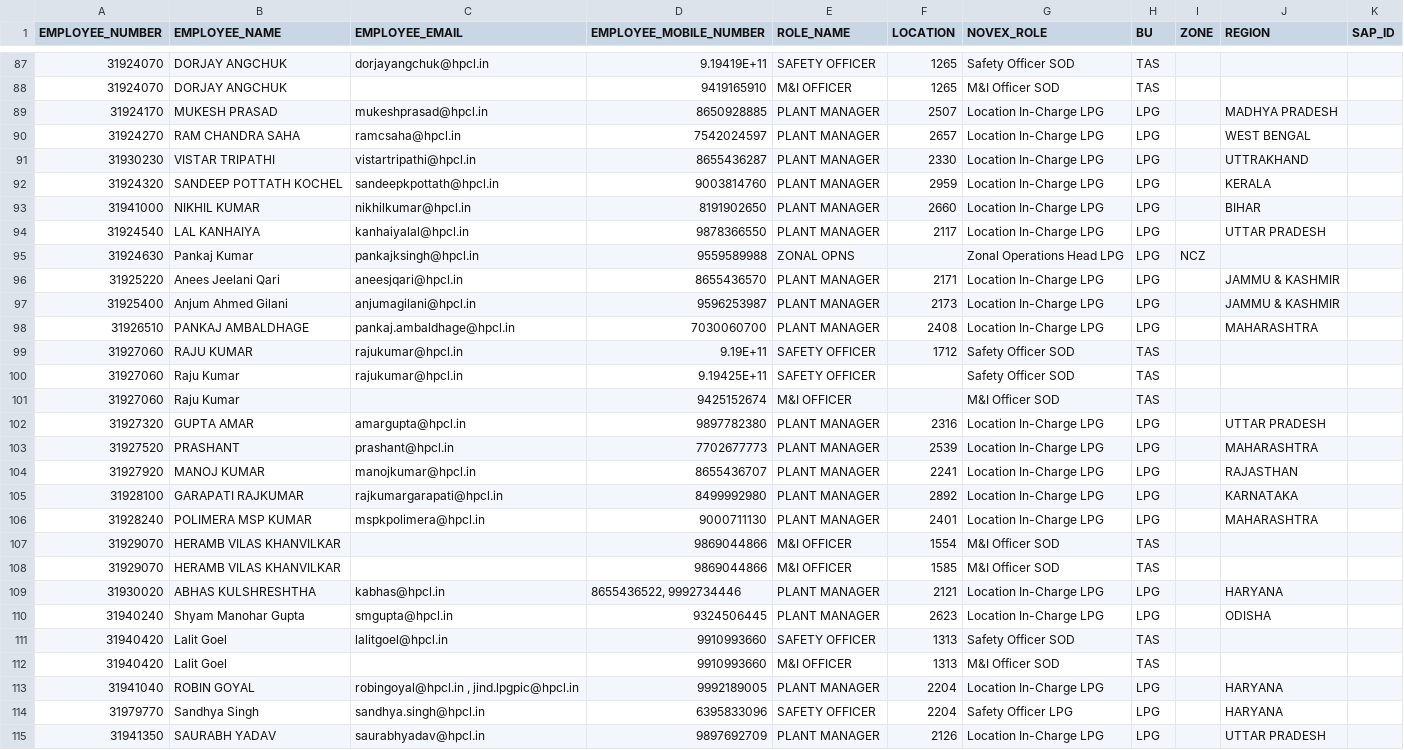
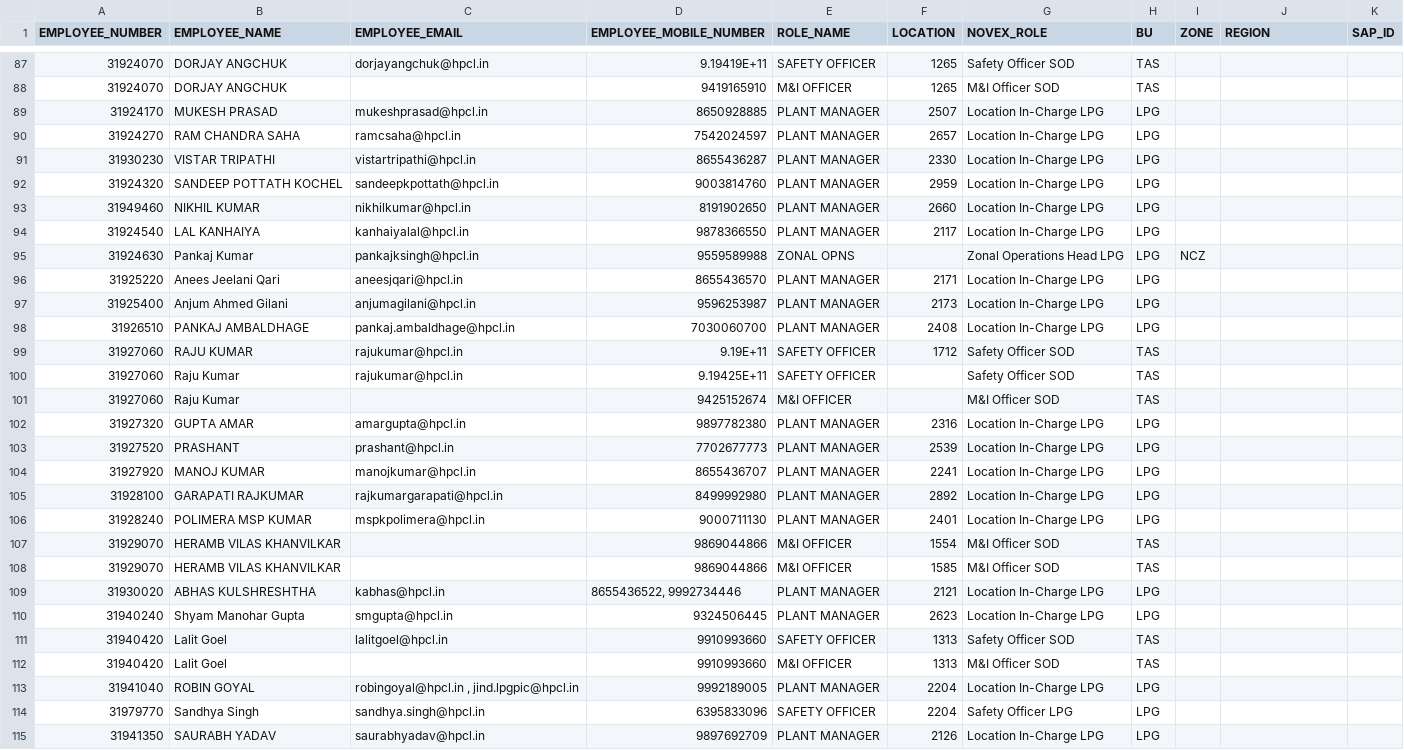
Before and after one commit to vatsav466/HPCL-Backend, a CSV file: orchestrator/masterdata/novex_users.csv, drawn as a sheet; only a part is shown, gaps mark what is left out; the diff covers the shown part only.

Commit message:
Update novex_users.csv

```diff
--- a/orchestrator/masterdata/novex_users.csv
+++ b/orchestrator/masterdata/novex_users.csv
@@ -88,12 +88,12 @@ EMPLOYEE_NUMBER,EMPLOYEE_NAME,EMPLOYEE_EMAIL,EMPLOYEE_MOBILE_NUMBER,ROLE_NAME,LO
 31924070,DORJAY ANGCHUK,,9419165910,M&I OFFICER,1265,M&I Officer SOD,TAS,,,
-31924170,MUKESH PRASAD,mukeshprasad@hpcl.in,8650928885,PLANT MANAGER,2507,Location In-Charge LPG,LPG,,MADHYA PRADESH,
-31924270,RAM CHANDRA SAHA,ramcsaha@hpcl.in,7542024597,PLANT MANAGER,2657,Location In-Charge LPG,LPG,,WEST BENGAL,
-31930230,VISTAR TRIPATHI,vistartripathi@hpcl.in,8655436287,PLANT MANAGER,2330,Location In-Charge LPG,LPG,,UTTRAKHAND,
-31924320,SANDEEP POTTATH KOCHEL,sandeepkpottath@hpcl.in,9003814760,PLANT MANAGER,2959,Location In-Charge LPG,LPG,,KERALA,
-31941000,NIKHIL KUMAR,nikhilkumar@hpcl.in,8191902650,PLANT MANAGER,2660,Location In-Charge LPG,LPG,,BIHAR,
-31924540,LAL KANHAIYA,kanhaiyalal@hpcl.in,9878366550,PLANT MANAGER,2117,Location In-Charge LPG,LPG,,UTTAR PRADESH,
+31924170,MUKESH PRASAD,mukeshprasad@hpcl.in,8650928885,PLANT MANAGER,2507,Location In-Charge LPG,LPG,,,
+31924270,RAM CHANDRA SAHA,ramcsaha@hpcl.in,7542024597,PLANT MANAGER,2657,Location In-Charge LPG,LPG,,,
+31930230,VISTAR TRIPATHI,vistartripathi@hpcl.in,8655436287,PLANT MANAGER,2330,Location In-Charge LPG,LPG,,,
+31924320,SANDEEP POTTATH KOCHEL,sandeepkpottath@hpcl.in,9003814760,PLANT MANAGER,2959,Location In-Charge LPG,LPG,,,
+31949460,NIKHIL KUMAR,nikhilkumar@hpcl.in,8191902650,PLANT MANAGER,2660,Location In-Charge LPG,LPG,,,
+31924540,LAL KANHAIYA,kanhaiyalal@hpcl.in,9878366550,PLANT MANAGER,2117,Location In-Charge LPG,LPG,,,
 31924630,Pankaj Kumar,pankajksingh@hpcl.in,9559589988,ZONAL OPNS,,Zonal Operations Head LPG,LPG,NCZ,,
-31925220,Anees Jeelani Qari,aneesjqari@hpcl.in,8655436570,PLANT MANAGER,2171,Location In-Charge LPG,LPG,,JAMMU & KASHMIR,
-31925400,Anjum Ahmed Gilani,anjumagilani@hpcl.in,9596253987,PLANT MANAGER,2173,Location In-Charge LPG,LPG,,JAMMU & KASHMIR,
-31926510,PANKAJ AMBALDHAGE,pankaj.ambaldhage@hpcl.in,7030060700,PLANT MANAGER,2408,Location In-Charge LPG,LPG,,MAHARASHTRA,
+31925220,Anees Jeelani Qari,aneesjqari@hpcl.in,8655436570,PLANT MANAGER,2171,Location In-Charge LPG,LPG,,,
+31925400,Anjum Ahmed Gilani,anjumagilani@hpcl.in,9596253987,PLANT MANAGER,2173,Location In-Charge LPG,LPG,,,
+31926510,PANKAJ AMBALDHAGE,pankaj.ambaldhage@hpcl.in,7030060700,PLANT MANAGER,2408,Location In-Charge LPG,LPG,,,
 31927060,RAJU KUMAR,rajukumar@hpcl.in,9.19E+11,SAFETY OFFICER,1712,Safety Officer SOD,TAS,,,
@@ -101,15 +101,15 @@ EMPLOYEE_NUMBER,EMPLOYEE_NAME,EMPLOYEE_EMAIL,EMPLOYEE_MOBILE_NUMBER,ROLE_NAME,LO
 31927060,Raju Kumar,,9425152674,M&I OFFICER,,M&I Officer SOD,TAS,,,
-31927320,GUPTA AMAR,amargupta@hpcl.in,9897782380,PLANT MANAGER,2316,Location In-Charge LPG,LPG,,UTTAR PRADESH,
-31927520,PRASHANT,prashant@hpcl.in,7702677773,PLANT MANAGER,2539,Location In-Charge LPG,LPG,,MAHARASHTRA,
-31927920,MANOJ KUMAR,manojkumar@hpcl.in,8655436707,PLANT MANAGER,2241,Location In-Charge LPG,LPG,,RAJASTHAN,
-31928100,GARAPATI RAJKUMAR,rajkumargarapati@hpcl.in,8499992980,PLANT MANAGER,2892,Location In-Charge LPG,LPG,,KARNATAKA,
-31928240,POLIMERA MSP KUMAR,mspkpolimera@hpcl.in,9000711130,PLANT MANAGER,2401,Location In-Charge LPG,LPG,,MAHARASHTRA,
+31927320,GUPTA AMAR,amargupta@hpcl.in,9897782380,PLANT MANAGER,2316,Location In-Charge LPG,LPG,,,
+31927520,PRASHANT,prashant@hpcl.in,7702677773,PLANT MANAGER,2539,Location In-Charge LPG,LPG,,,
+31927920,MANOJ KUMAR,manojkumar@hpcl.in,8655436707,PLANT MANAGER,2241,Location In-Charge LPG,LPG,,,
+31928100,GARAPATI RAJKUMAR,rajkumargarapati@hpcl.in,8499992980,PLANT MANAGER,2892,Location In-Charge LPG,LPG,,,
+31928240,POLIMERA MSP KUMAR,mspkpolimera@hpcl.in,9000711130,PLANT MANAGER,2401,Location In-Charge LPG,LPG,,,
 31929070,HERAMB VILAS KHANVILKAR,,9869044866,M&I OFFICER,1554,M&I Officer SOD,TAS,,,
 31929070,HERAMB VILAS KHANVILKAR,,9869044866,M&I OFFICER,1585,M&I Officer SOD,TAS,,,
-31930020,ABHAS KULSHRESHTHA ,kabhas@hpcl.in,"8655436522, 9992734446",PLANT MANAGER,2121,Location In-Charge LPG,LPG,,HARYANA,
-31940240,Shyam Manohar Gupta,smgupta@hpcl.in,9324506445,PLANT MANAGER,2623,Location In-Charge LPG,LPG,,ODISHA,
+31930020,ABHAS KULSHRESHTHA ,kabhas@hpcl.in,"8655436522, 9992734446",PLANT MANAGER,2121,Location In-Charge LPG,LPG,,,
+31940240,Shyam Manohar Gupta,smgupta@hpcl.in,9324506445,PLANT MANAGER,2623,Location In-Charge LPG,LPG,,,
 31940420,Lalit Goel,lalitgoel@hpcl.in,9910993660,SAFETY OFFICER,1313,Safety Officer SOD,TAS,,,
 31940420,Lalit Goel,,9910993660,M&I OFFICER,1313,M&I Officer SOD,TAS,,,
-31941040,ROBIN GOYAL,"robingoyal@hpcl.in , jind.lpgpic@hpcl.in",9992189005,PLANT MANAGER,2204,Location In-Charge LPG,LPG,,HARYANA,
-31979770,Sandhya Singh,sandhya.singh@hpcl.in,6395833096,SAFETY OFFICER,2204,Safety Officer LPG,LPG,,HARYANA,
-31941350,SAURABH YADAV,saurabhyadav@hpcl.in,9897692709,PLANT MANAGER,2126,Location In-Charge LPG,LPG,,UTTAR PRADESH,
+31941040,ROBIN GOYAL,"robingoyal@hpcl.in , jind.lpgpic@hpcl.in",9992189005,PLANT MANAGER,2204,Location In-Charge LPG,LPG,,,
+31979770,Sandhya Singh,sandhya.singh@hpcl.in,6395833096,SAFETY OFFICER,2204,Safety Officer LPG,LPG,,,
+31941350,SAURABH YADAV,saurabhyadav@hpcl.in,9897692709,PLANT MANAGER,2126,Location In-Charge LPG,LPG,,,
```
Also changed, not shown: 2 added rows and 100 edited cells elsewhere in this file.
